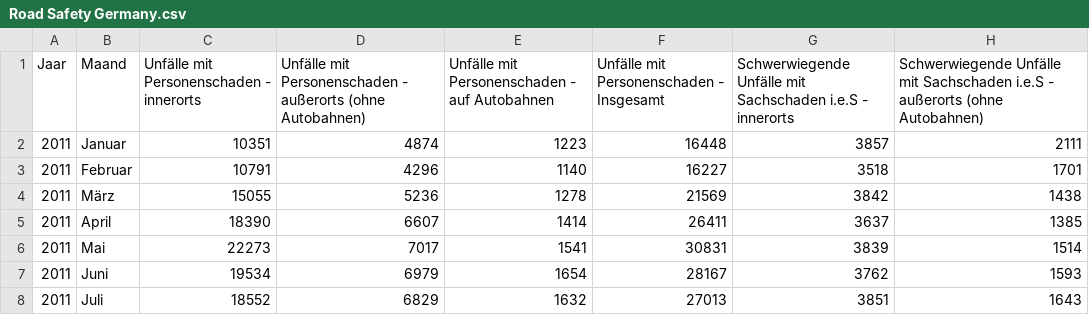
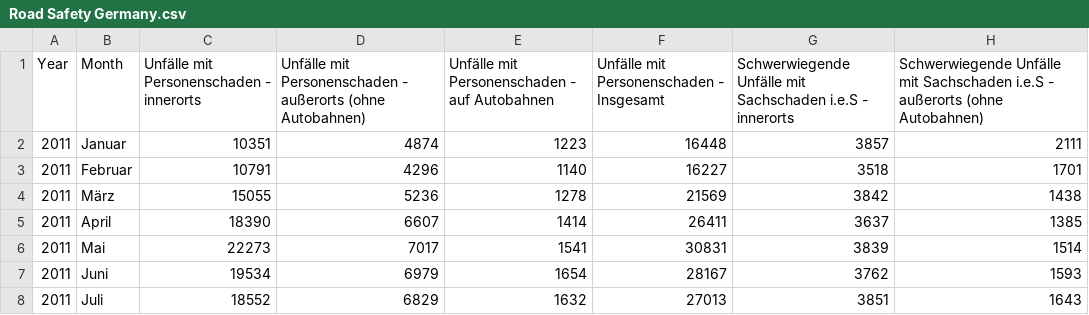
Before and after one commit to kelvin2512/Group-13---Project, a CSV file: data/Road Safety Germany.csv, drawn as a sheet; only a part is shown; the diff names each change by its address in the sheet, - before the commit and + after, or states it on an @@ line.

Commit message:
Pipeline for Road Safety Data

```diff
--- a/data/Road Safety Germany.csv
+++ b/data/Road Safety Germany.csv
-A1: Jaar
+A1: Year
-B1: Maand
+B1: Month
```
Also changed, not shown: 1 other file.
